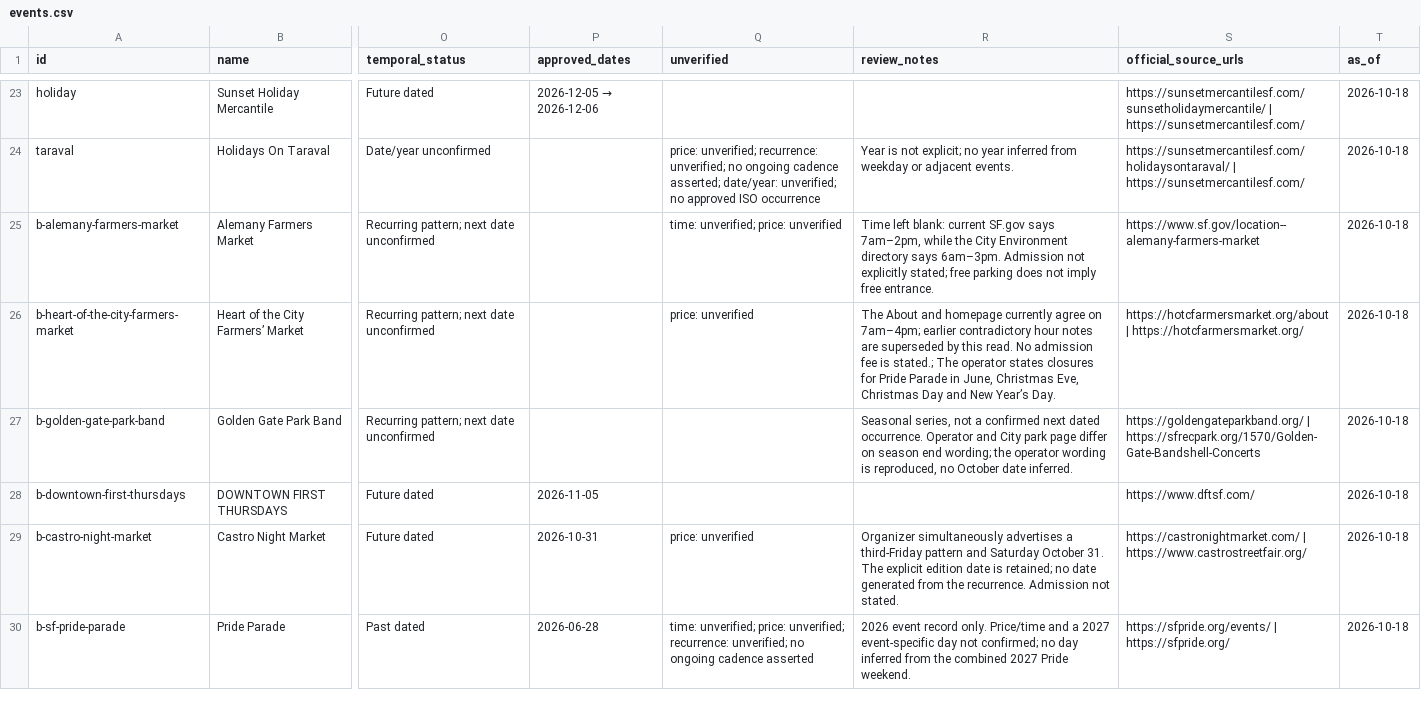
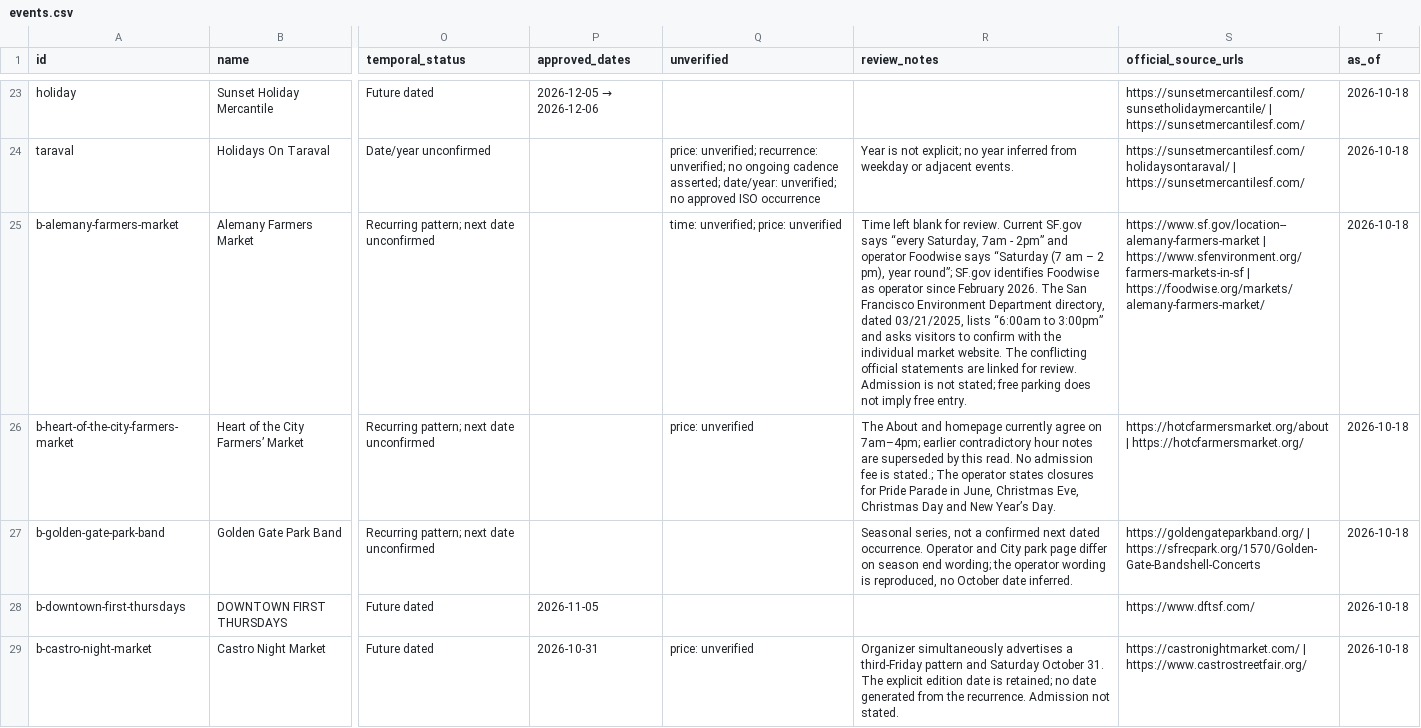
Before and after one commit to buffedlizard55-lab/MaltaProj5, a CSV file: data/events.csv, drawn as a sheet; only a part is shown, gaps mark what is left out; the shorter side is filled out with more unchanged rows; the diff covers the shown part only; the diff names each change by its address in the sheet, - before the commit and + after, or states it on an @@ line.

Commit message:
Integrate official-source T32 reconciliation
Co-authored-by: arena-agent <297053741+arena-agent@users.noreply.github.com>

```diff
--- a/data/events.csv
+++ b/data/events.csv
-R25 (review_notes): Time left blank: current SF.gov says 7am–2pm, while the City Environment directory says 6am–3pm. Admission not explicitly stated; free parking does not imply free entrance.
+R25 (review_notes): Time left blank for review. Current SF.gov says “every Saturday, 7am - 2pm” and operator Foodwise says “Saturday (7 am – 2 pm), year round”; SF.gov identifies Foodwise as operator since February 2026. The San Francisco Environment Department directory, dated 03/21/2025, lists “6:00am to 3:00pm” and asks visitors to confirm with the individual market website. The conflicting official statements are linked for review. Admission is not stated; free parking does not imply free entry.
-S25 (official_source_urls): https://www.sf.gov/location--alemany-farmers-market
+S25 (official_source_urls): https://www.sf.gov/location--alemany-farmers-market | https://www.sfenvironment.org/farmers-markets-in-sf | https://foodwise.org/markets/alemany-farmers-market/
```
Also changed, not shown: 4 edited cells elsewhere in this file, data/review.csv, 25 other files.
